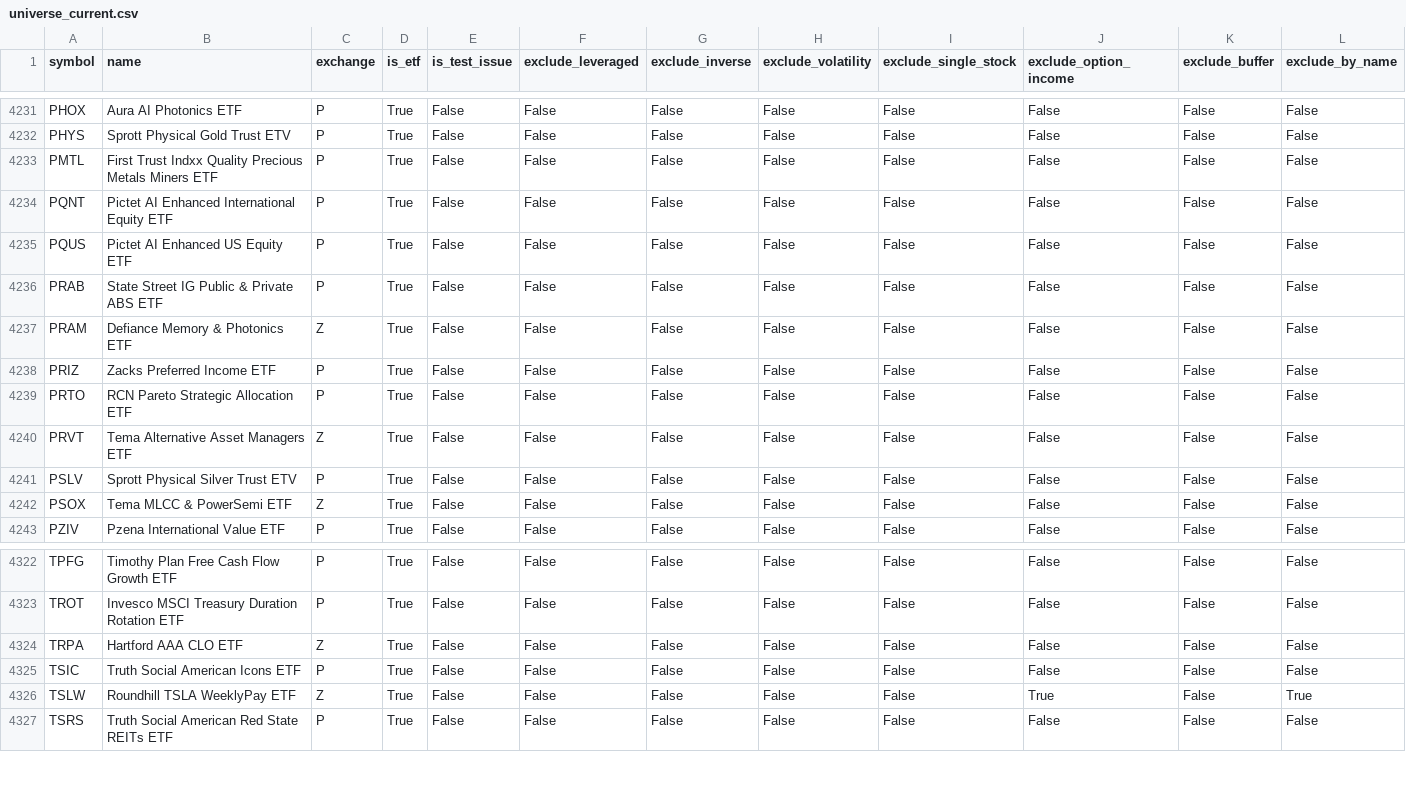
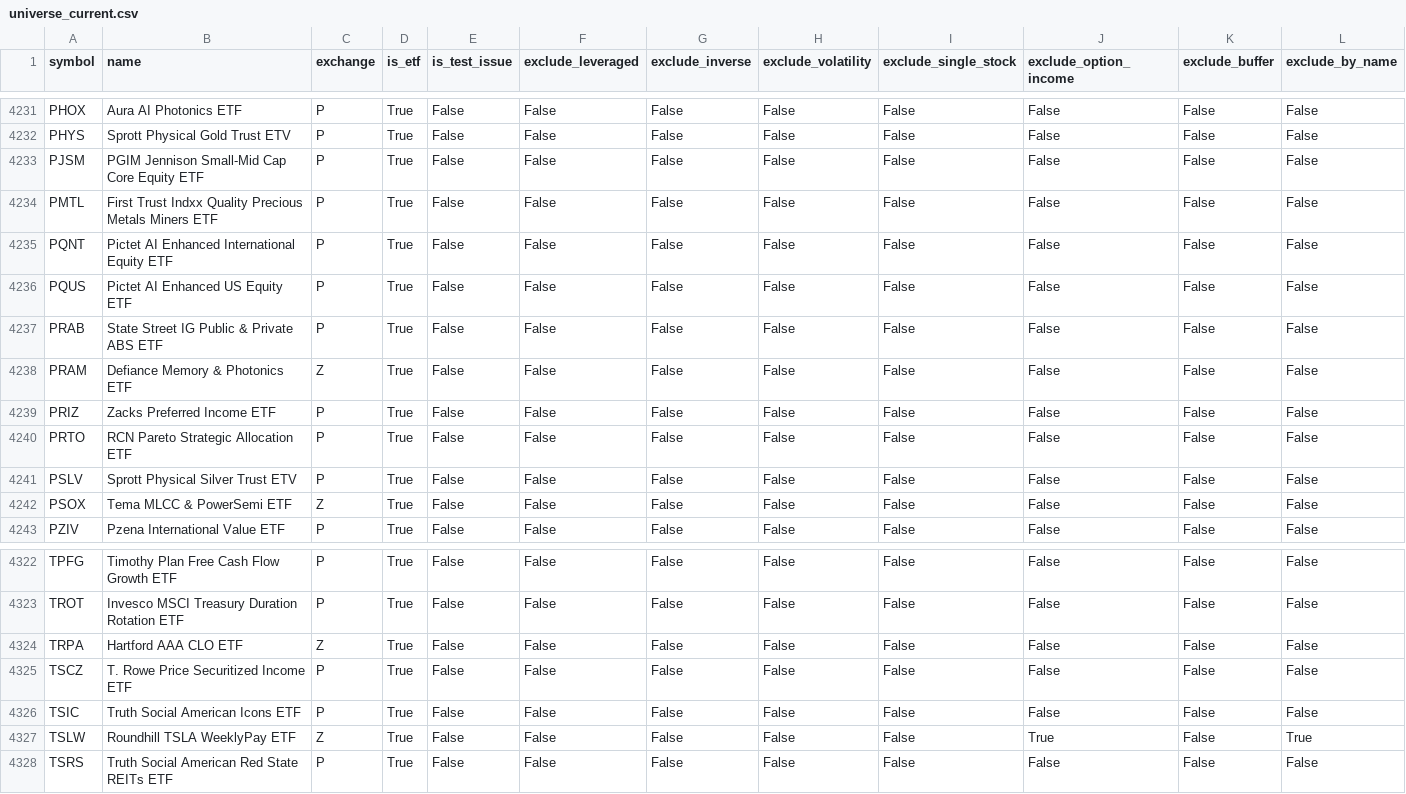
Before and after one commit to goodyyj617/trend-energy-etf-scanner, a CSV file: docs/data/universe_current.csv, drawn as a sheet; only a part is shown, gaps mark what is left out; removed rows and columns are numbered as before the commit, all else as after; rows hold the shown columns only; the diff names each change by its address in the sheet, - before the commit and + after, or states it on an @@ line.

```diff
--- a/docs/data/universe_current.csv
+++ b/docs/data/universe_current.csv
+row 4233: PJSM | PGIM Jennison Small-Mid Cap Core Equity ETF | P | True | False | False | False | False | False | False | False | False
-row 4240: PRVT | Tema Alternative Asset Managers ETF | Z | True | False | False | False | False | False | False | False | False
+row 4325: TSCZ | T. Rowe Price Securitized Income ETF | P | True | False | False | False | False | False | False | False | False
```
Also changed, not shown: config/aum.csv, 2 other files.
